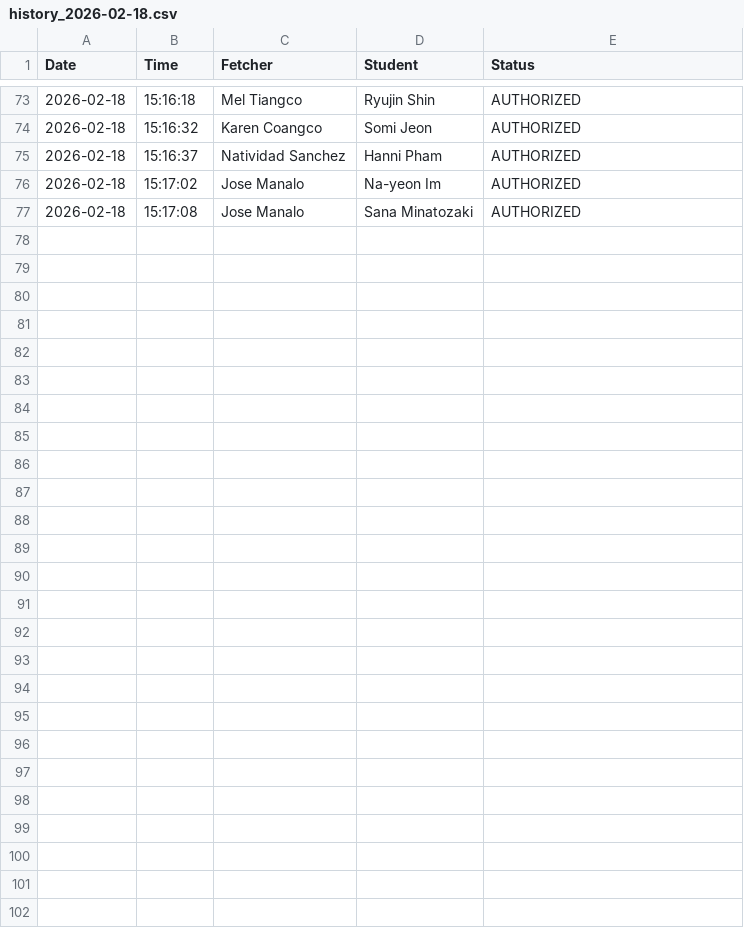
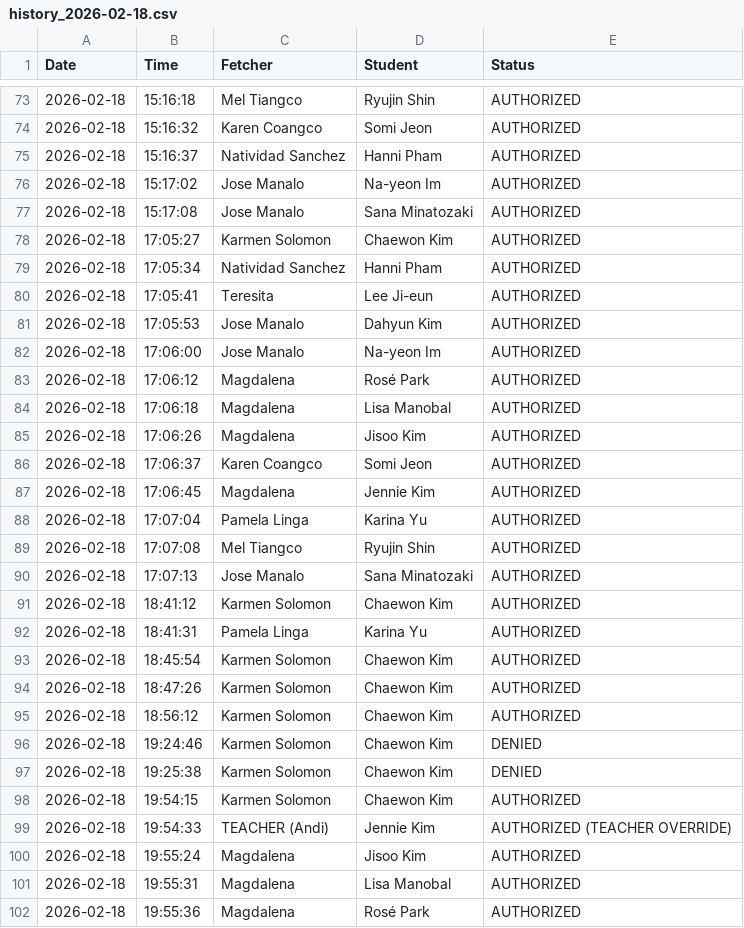
Before and after one commit to iverliz/RFIDsystem, a CSV file: thesis1/tapping/history log/history_2026-02-18.csv, drawn as a sheet; only a part is shown, gaps mark what is left out.

```diff
--- a/thesis1/tapping/history log/history_2026-02-18.csv
+++ b/thesis1/tapping/history log/history_2026-02-18.csv
@@ -77 +77,26 @@ Date,Time,Fetcher,Student,Status
 2026-02-18,15:17:08,Jose Manalo,Sana Minatozaki,AUTHORIZED
+2026-02-18,17:05:27,Karmen Solomon,Chaewon Kim,AUTHORIZED
+2026-02-18,17:05:34,Natividad Sanchez,Hanni Pham,AUTHORIZED
+2026-02-18,17:05:41,Teresita,Lee Ji-eun,AUTHORIZED
+2026-02-18,17:05:53,Jose Manalo,Dahyun Kim,AUTHORIZED
+2026-02-18,17:06:00,Jose Manalo,Na-yeon Im,AUTHORIZED
+2026-02-18,17:06:12,Magdalena,Rosé Park,AUTHORIZED
+2026-02-18,17:06:18,Magdalena,Lisa Manobal,AUTHORIZED
+2026-02-18,17:06:26,Magdalena,Jisoo Kim,AUTHORIZED
+2026-02-18,17:06:37,Karen  Coangco,Somi Jeon,AUTHORIZED
+2026-02-18,17:06:45,Magdalena,Jennie Kim,AUTHORIZED
+2026-02-18,17:07:04,Pamela Linga,Karina Yu,AUTHORIZED
+2026-02-18,17:07:08,Mel Tiangco,Ryujin Shin,AUTHORIZED
+2026-02-18,17:07:13,Jose Manalo,Sana Minatozaki,AUTHORIZED
+2026-02-18,18:41:12,Karmen Solomon,Chaewon Kim,AUTHORIZED
+2026-02-18,18:41:31,Pamela Linga,Karina Yu,AUTHORIZED
+2026-02-18,18:45:54,Karmen Solomon,Chaewon Kim,AUTHORIZED
+2026-02-18,18:47:26,Karmen Solomon,Chaewon Kim,AUTHORIZED
+2026-02-18,18:56:12,Karmen Solomon,Chaewon Kim,AUTHORIZED
+2026-02-18,19:24:46,Karmen Solomon,Chaewon Kim,DENIED
+2026-02-18,19:25:38,Karmen Solomon,Chaewon Kim,DENIED
+2026-02-18,19:54:15,Karmen Solomon,Chaewon Kim,AUTHORIZED
+2026-02-18,19:54:33,TEACHER (Andi),Jennie Kim,AUTHORIZED (TEACHER OVERRIDE)
+2026-02-18,19:55:24,Magdalena,Jisoo Kim,AUTHORIZED
+2026-02-18,19:55:31,Magdalena,Lisa Manobal,AUTHORIZED
+2026-02-18,19:55:36,Magdalena,Rosé Park,AUTHORIZED
```
Also changed, not shown: 2 other files.
